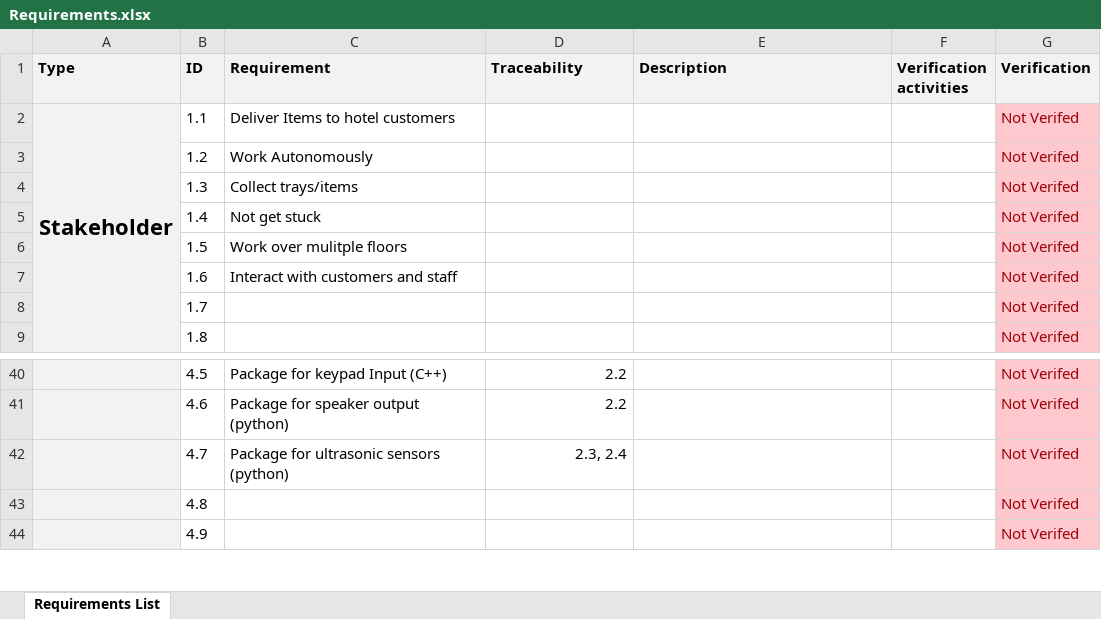
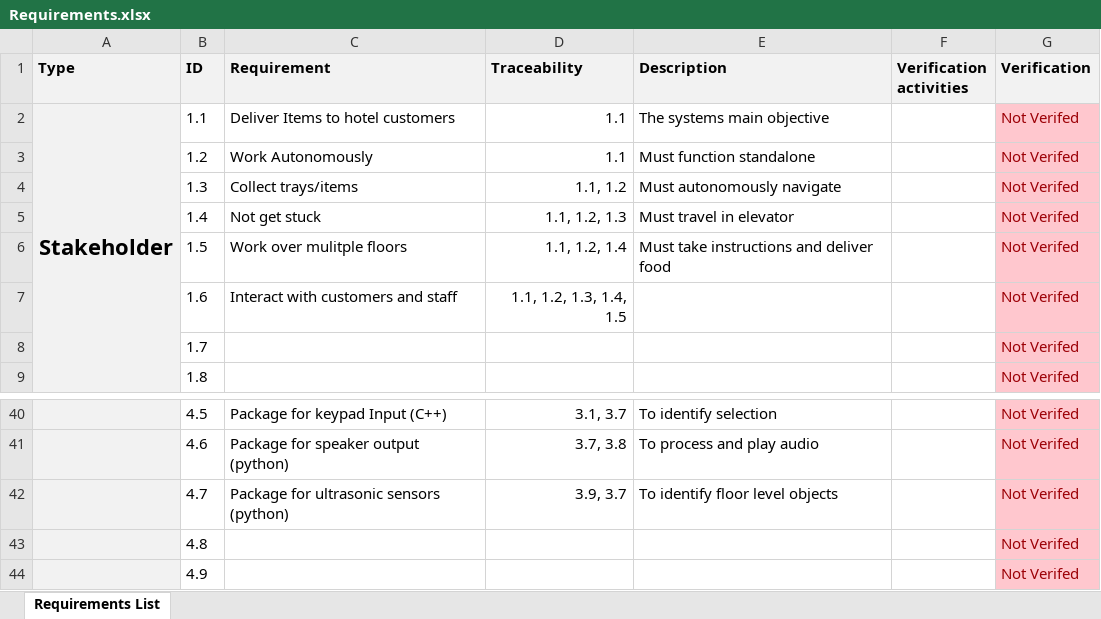
Before and after one commit to SahilRaut/ROS2-Autonomous-Hotel-Robot-Simulation, an Excel workbook: Project_Docs/Design_Docs/Requirements.xlsx, sheet Requirements List, drawn as a sheet; only a part is shown, gaps mark what is left out; values as stored, in another font and other column widths than the file's, no borders; charts and pictures and conditional formats not drawn; the diff covers the shown part only; the diff names each change by its address in the sheet, - before the commit and + after, or states it on an @@ line.

Commit message:
Updated requirements spreadsheet

```diff
--- a/Project_Docs/Design_Docs/Requirements.xlsx (sheet Requirements List)
+++ b/Project_Docs/Design_Docs/Requirements.xlsx (sheet Requirements List)
-D2:D3 (Traceability): (empty)
+D2:D3 (Traceability): 1.1
-E2 (Description): (empty)
+E2 (Description): The systems main objective
-E3 (Description): (empty)
+E3 (Description): Must function standalone
-D4 (Traceability): (empty)
+D4 (Traceability): 1.1, 1.2
-E4 (Description): (empty)
+E4 (Description): Must autonomously navigate
-D5 (Traceability): (empty)
+D5 (Traceability): 1.1, 1.2, 1.3
-E5 (Description): (empty)
+E5 (Description): Must travel in elevator
-D6 (Traceability): (empty)
+D6 (Traceability): 1.1, 1.2, 1.4
-E6 (Description): (empty)
+E6 (Description): Must take instructions and deliver food
-D7 (Traceability): (empty)
+D7 (Traceability): 1.1, 1.2, 1.3, 1.4, 1.5
-D40 (Traceability): 2.2
+D40 (Traceability): 3.1, 3.7
-E40 (Description): (empty)
+E40 (Description): To identify selection
-D41 (Traceability): 2.2
+D41 (Traceability): 3.7, 3.8
-E41 (Description): (empty)
+E41 (Description): To process and play audio
-D42 (Traceability): 2.3, 2.4
+D42 (Traceability): 3.9, 3.7
-E42 (Description): (empty)
+E42 (Description): To identify floor level objects
```
Also changed, not shown: 33 edited cells elsewhere in this sheet.
